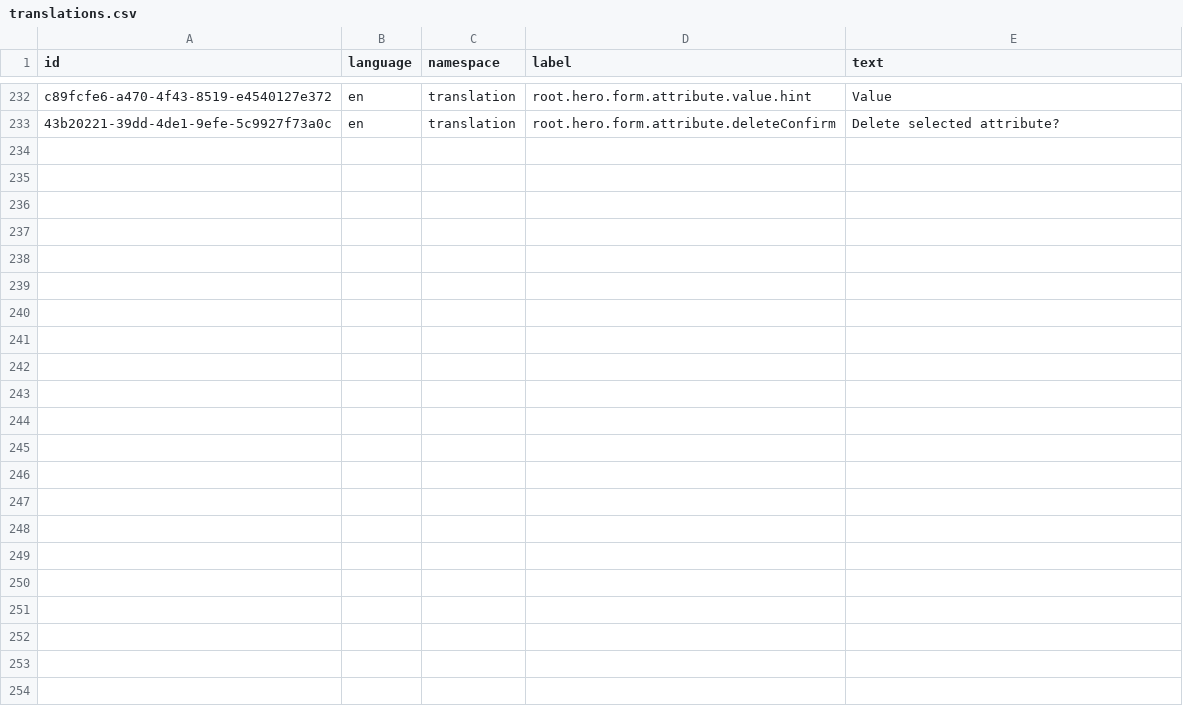
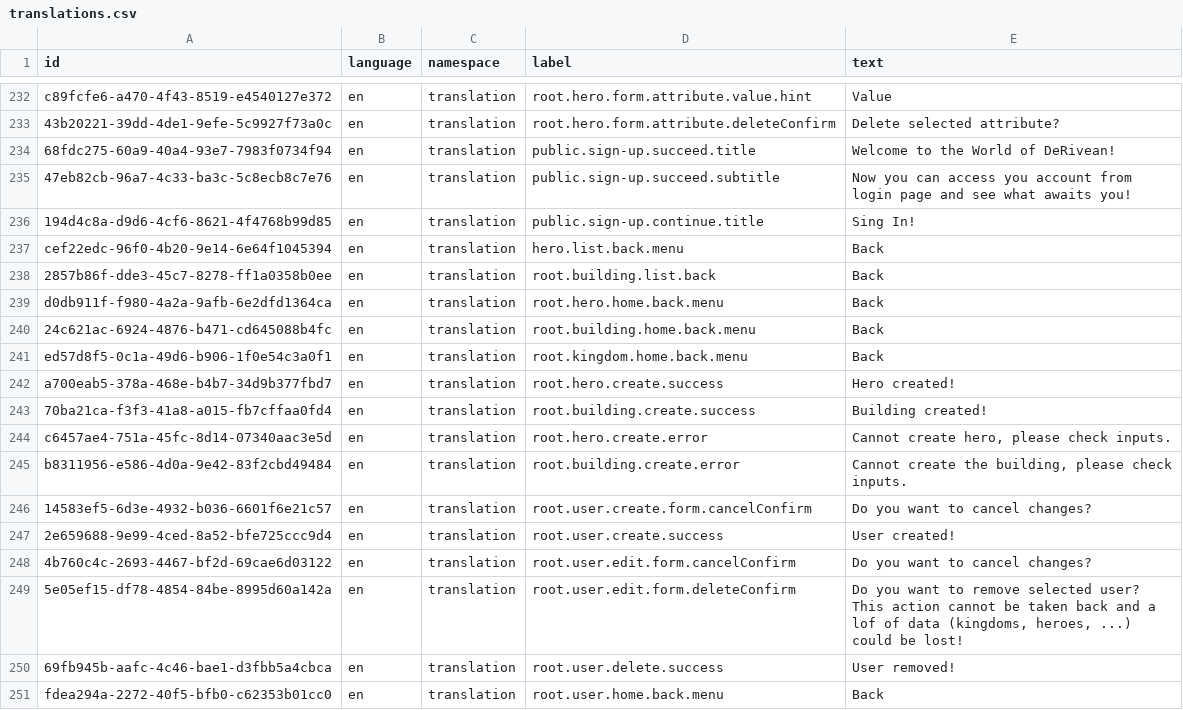
Before and after one commit to marek-hanzal/DeRivean, a CSV file: src/main/resources/upgrade/u2020_11_04/translations.csv, drawn as a sheet; only a part is shown, gaps mark what is left out.

```diff
--- a/src/main/resources/upgrade/u2020_11_04/translations.csv
+++ b/src/main/resources/upgrade/u2020_11_04/translations.csv
@@ -233 +233,19 @@ c89fcfe6-a470-4f43-8519-e4540127e372,en,translation,root.hero.form.attribute.val
 43b20221-39dd-4de1-9efe-5c9927f73a0c,en,translation,root.hero.form.attribute.deleteConfirm,Delete selected attribute?
+68fdc275-60a9-40a4-93e7-7983f0734f94,en,translation,public.sign-up.succeed.title,Welcome to the World of DeRivean!
+47eb82cb-96a7-4c33-ba3c-5c8ecb8c7e76,en,translation,public.sign-up.succeed.subtitle,Now you can access you account from login page and see what awaits you!
+194d4c8a-d9d6-4cf6-8621-4f4768b99d85,en,translation,public.sign-up.continue.title,Sing In!
+cef22edc-96f0-4b20-9e14-6e64f1045394,en,translation,hero.list.back.menu,Back
+2857b86f-dde3-45c7-8278-ff1a0358b0ee,en,translation,root.building.list.back,Back
+d0db911f-f980-4a2a-9afb-6e2dfd1364ca,en,translation,root.hero.home.back.menu,Back
+24c621ac-6924-4876-b471-cd645088b4fc,en,translation,root.building.home.back.menu,Back
+ed57d8f5-0c1a-49d6-b906-1f0e54c3a0f1,en,translation,root.kingdom.home.back.menu,Back
+a700eab5-378a-468e-b4b7-34d9b377fbd7,en,translation,root.hero.create.success,Hero created!
+70ba21ca-f3f3-41a8-a015-fb7cffaa0fd4,en,translation,root.building.create.success,Building created!
+c6457ae4-751a-45fc-8d14-07340aac3e5d,en,translation,root.hero.create.error,"Cannot create hero, please check inputs."
+b8311956-e586-4d0a-9e42-83f2cbd49484,en,translation,root.building.create.error,"Cannot create the building, please check inputs."
+14583ef5-6d3e-4932-b036-6601f6e21c57,en,translation,root.user.create.form.cancelConfirm,Do you want to cancel changes?
+2e659688-9e99-4ced-8a52-bfe725ccc9d4,en,translation,root.user.create.success,User created!
+4b760c4c-2693-4467-bf2d-69cae6d03122,en,translation,root.user.edit.form.cancelConfirm,Do you want to cancel changes?
+5e05ef15-df78-4854-84be-8995d60a142a,en,translation,root.user.edit.form.deleteConfirm,"Do you want to remove selected user? This action cannot be taken back and a lof of data (kingdoms, heroes, ...) could be lost!"
+69fb945b-aafc-4c46-bae1-d3fbb5a4cbca,en,translation,root.user.delete.success,User removed!
+fdea294a-2272-40f5-bfb0-c62353b01cc0,en,translation,root.user.home.back.menu,Back
```
Also changed, not shown: 6 other files.
